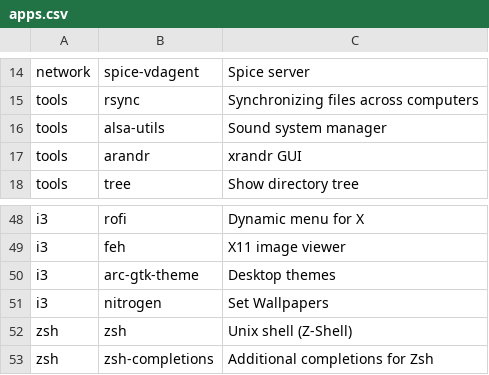
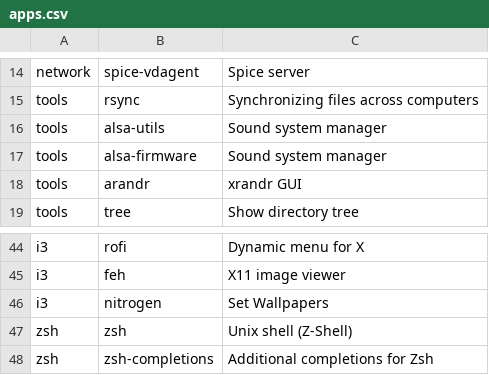
Before and after one commit to max-matty/archinstaller, a CSV file: apps.csv, drawn as a sheet; only a part is shown, gaps mark what is left out; removed rows and columns are numbered as before the commit, all else as after; the diff covers the shown part only; the diff names each change by its address in the sheet, - before the commit and + after, or states it on an @@ line.

```diff
--- a/apps.csv
+++ b/apps.csv
+row 17: tools | alsa-firmware | Sound system manager
-row 50: i3 | arc-gtk-theme | Desktop themes
```
Also changed, not shown: 11 removed rows and 2 edited cells elsewhere in this file.
